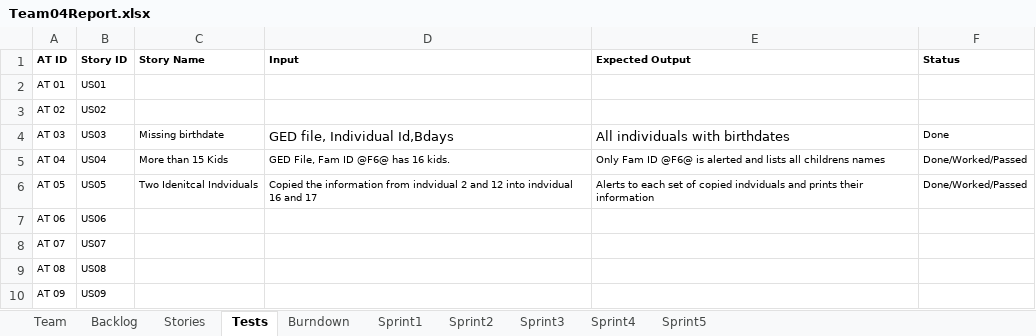
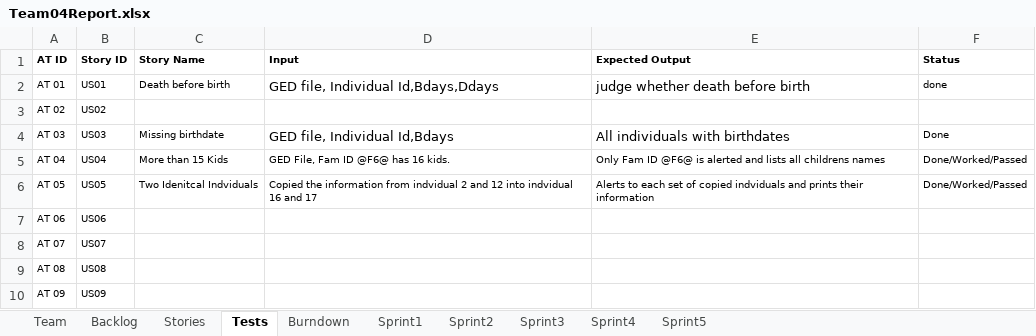
Before and after one commit to sgrozny/CS555_GEDCOM, an Excel workbook: GEDCOM_JAVA/Team04Report.xlsx, sheet Tests, drawn as a sheet; values as stored, in another font and other column widths than the file's, no borders; the diff names each change by its address in the sheet, - before the commit and + after, or states it on an @@ line.

```diff
--- a/GEDCOM_JAVA/Team04Report.xlsx (sheet Tests)
+++ b/GEDCOM_JAVA/Team04Report.xlsx (sheet Tests)
-C2 (Story Name): (empty)
+C2 (Story Name): Death before birth
-D2 (Input): (empty)
+D2 (Input): GED file, Individual Id,Bdays,Ddays
-E2 (Expected Output): (empty)
+E2 (Expected Output): judge whether death before birth
-F2 (Status): (empty)
+F2 (Status): done
```
Also changed, not shown: sheet Backlog, sheet Sprint1, sheet Sprint2, sheet Stories, sheet Burndown, charts or pictures.
